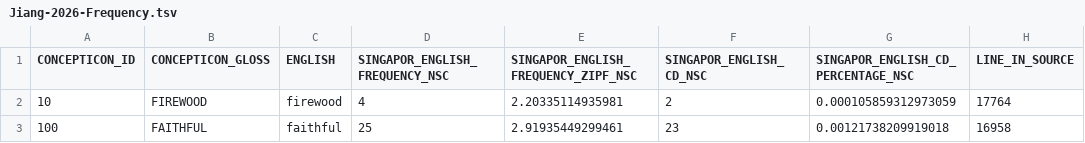
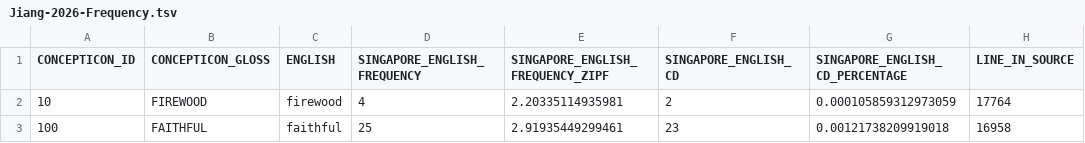
Before and after one commit to concepticon/norare-data, a TSV file: datasets/Jiang-2026-Frequency/Jiang-2026-Frequency.tsv, drawn as a sheet; only a part is shown.

```diff
--- a/datasets/Jiang-2026-Frequency/Jiang-2026-Frequency.tsv
+++ b/datasets/Jiang-2026-Frequency/Jiang-2026-Frequency.tsv
@@ -1,2 +1,2 @@
-CONCEPTICON_ID	CONCEPTICON_GLOSS	ENGLISH	SINGAPOR_ENGLISH_FREQUENCY_NSC	SINGAPOR_ENGLISH_FREQUENCY_ZIPF_NSC	SINGAPOR_ENGLISH_CD_NSC	SINGAPOR_ENGLISH_CD_PERCENTAGE_NSC	LINE_IN_SOURCE
+CONCEPTICON_ID	CONCEPTICON_GLOSS	ENGLISH	SINGAPORE_ENGLISH_FREQUENCY	SINGAPORE_ENGLISH_FREQUENCY_ZIPF	SINGAPORE_ENGLISH_CD	SINGAPORE_ENGLISH_CD_PERCENTAGE	LINE_IN_SOURCE
 10	FIREWOOD	firewood	4	2.20335114935981	2	0.000105859312973059	17764
```
Also changed, not shown: datasets.tsv, norare.tsv, 1 other file.
